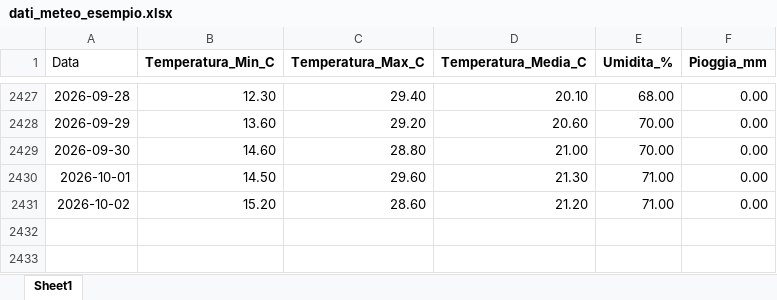
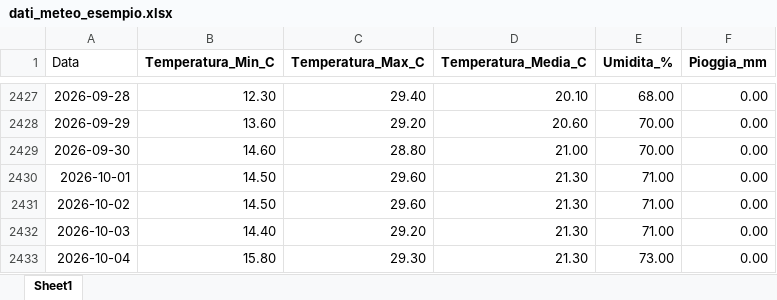
Before and after one commit to Meteo-Scalo/Stazione-Meteo, an Excel workbook: dati_meteo_esempio.xlsx, sheet Sheet1, drawn as a sheet; only a part is shown, gaps mark what is left out; values as stored, in another font and other column widths than the file's, no borders; the diff names each change by its address in the sheet, - before the commit and + after, or states it on an @@ line.

Commit message:
Add files via upload

```diff
--- a/dati_meteo_esempio.xlsx (sheet Sheet1)
+++ b/dati_meteo_esempio.xlsx (sheet Sheet1)
-B2431 (Temperatura_Min_C): 15.20
+B2431 (Temperatura_Min_C): 14.50
-C2431 (Temperatura_Max_C): 28.60
+C2431 (Temperatura_Max_C): 29.60
-D2431 (Temperatura_Media_C): 21.20
+D2431 (Temperatura_Media_C): 21.30
+row 2432: 2026-10-03 | 14.40 | 29.20 | 21.30 | 71.00 | 0.00
+row 2433: 2026-10-04 | 15.80 | 29.30 | 21.30 | 73.00 | 0.00
```
